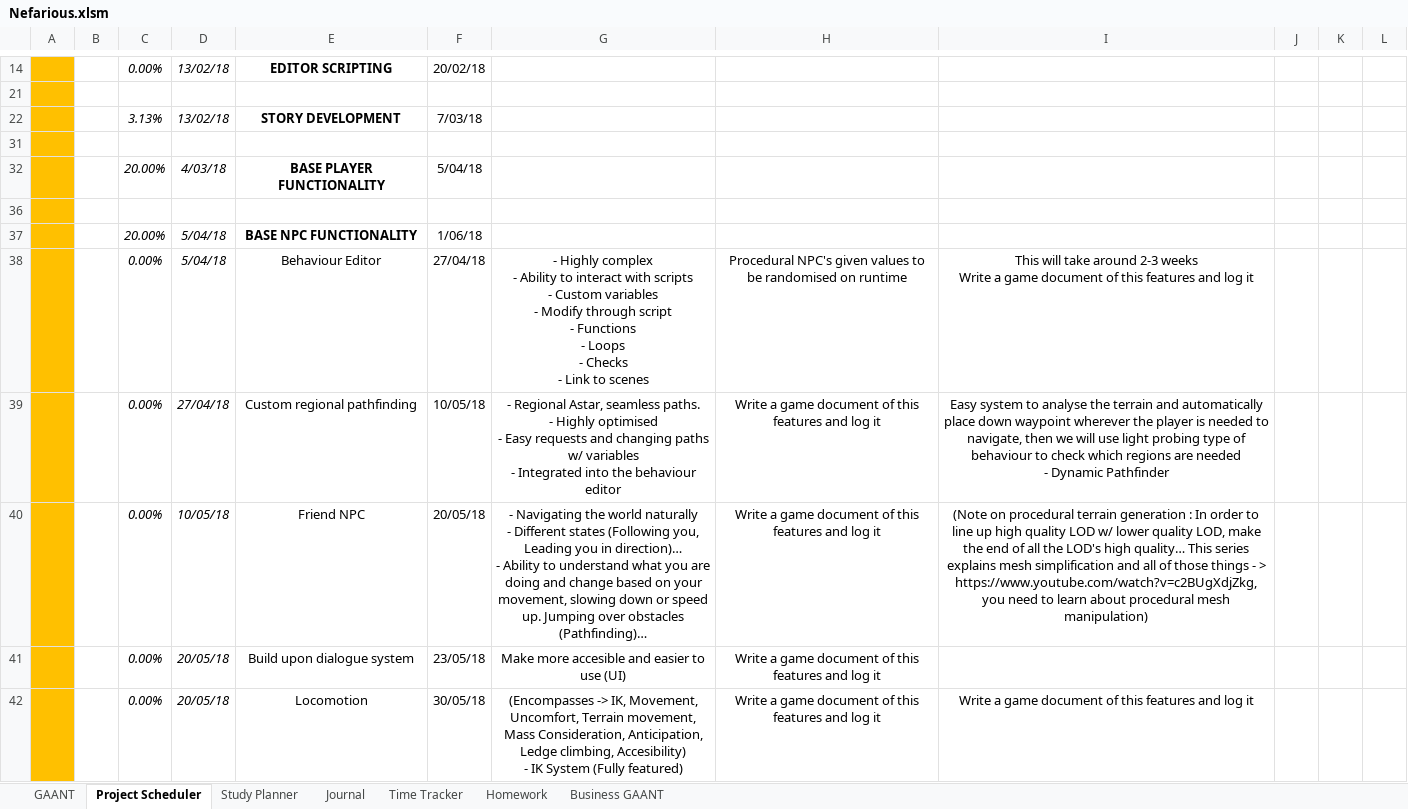
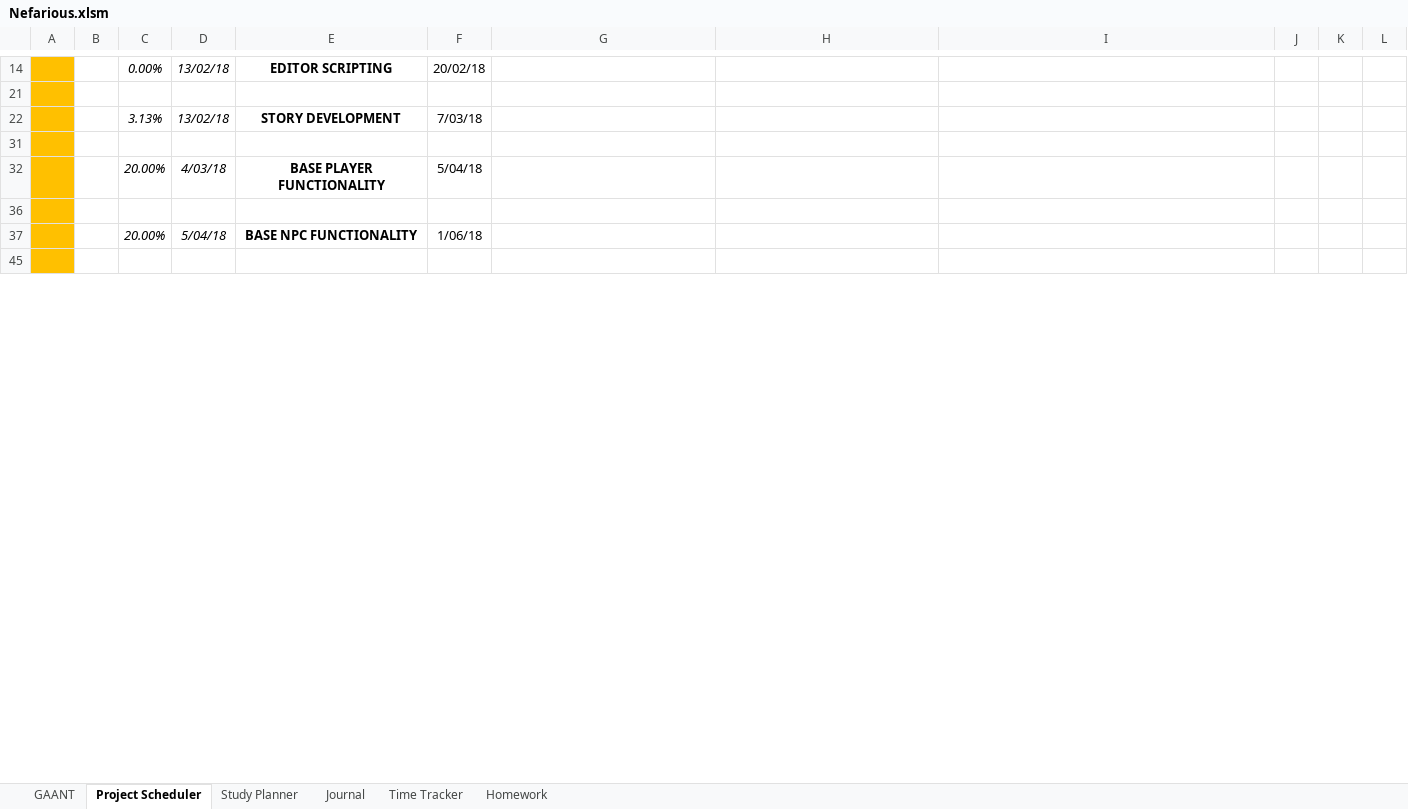
Before and after one commit to AJTech2002/NEFARIOUS, an Excel workbook: Management & Logging/Planning and Management/Nefarious.xlsm, sheet Project Scheduler, drawn as a sheet; only a part is shown, gaps mark what is left out; the shorter side is filled out with more unchanged rows; values as stored, in another font and other column widths than the file's, no borders; conditional formats not drawn; ↵ is a line break in a cell; the diff covers the shown part only; the diff names each change by its address in the sheet, - before the commit and + after, or states it on an @@ line.

```diff
--- a/Management & Logging/Planning and Management/Nefarious.xlsm (sheet Project Scheduler)
+++ b/Management & Logging/Planning and Management/Nefarious.xlsm (sheet Project Scheduler)
-sheet tab: Business GAANT
@@ row 38 hidden:  |  | 0.00% | 5/04/18 | Behaviour Editor | 27/04/18 | - Highly complex ↵ - Ability to interact with scripts ↵ - Custom variables ↵ - Modify through script ↵ - Functions ↵ - Loops ↵ - Checks ↵ - Link to scenes | Procedural NPC's given values to be randomised on runtime | This will take around 2-3 weeks ↵ Write a game document of this features and log it @@
@@ row 39 hidden:  |  | 0.00% | 27/04/18 | Custom regional pathfinding | 10/05/18 | - Regional Astar, seamless paths. ↵ - Highly optimised ↵ - Easy requests and changing paths w/ variables ↵ - Integrated into the behaviour editor | Write a game document of this features and log it | Easy system to analyse the terrain and automatically place down waypoint wherever the player is needed to navigate, then we will use light probing type of behaviour to check which regions are needed ↵ - Dynamic Pathfinder @@
@@ row 40 hidden:  |  | 0.00% | 10/05/18 | Friend NPC | 20/05/18 | - Navigating the world naturally ↵ - Different states (Following you, Leading you in direction)… ↵ - Ability to understand what you are doing and change based on your movement, slowing down or speed up. Jumping over obstacles (Pathfinding)… | Write a game document of this features and log it | (Note on procedural terrain generation : In order to line up high quality LOD w/ lower quality LOD, make the end of all the LOD's high quality… This series explains mesh simplification and all of those things - > https://www.youtube.com/watch?v=c2BUgXdjZkg, you need to learn about procedural mesh manipulation) @@
@@ row 41 hidden:  |  | 0.00% | 20/05/18 | Build upon dialogue system | 23/05/18 | Make more accesible and easier to use (UI) | Write a game document of this features and log it @@
@@ row 42 hidden:  |  | 0.00% | 20/05/18 | Locomotion | 30/05/18 | (Encompasses -> IK, Movement, Uncomfort, Terrain movement, Mass Consideration, Anticipation, Ledge climbing, Accesibility) ↵ - IK System (Fully featured) | Write a game document of this features and log it | Write a game document of this features and log it @@
```
Also changed, not shown: 1 removed row, 10 hidden or unhidden rows and 6 edited cells elsewhere in this sheet, sheet GAANT, sheet Journal, sheet Study Planner, charts or pictures, 3 other files.
